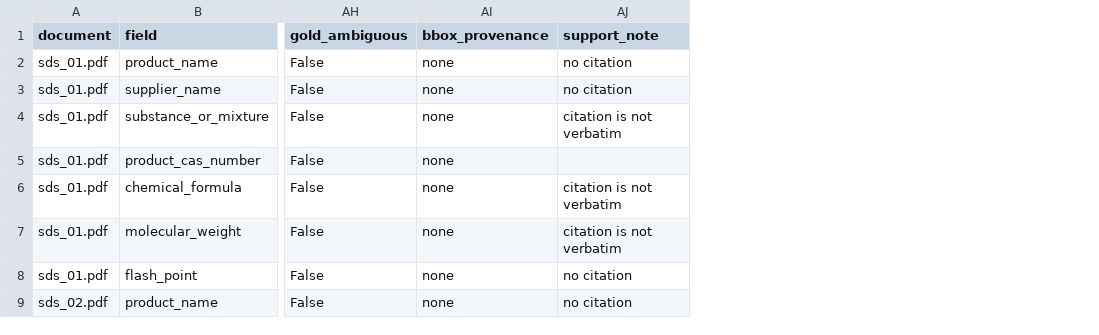
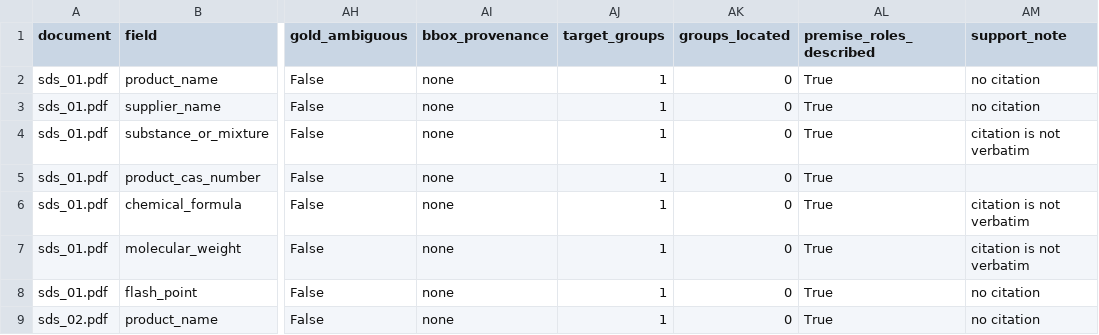
Before and after one commit to MariiaChugaeva/Evidence-Grounded-Document-Extraction-for-Regulated-Workflows, a CSV file: data/results/llm-qwen2.5-7b-native-rows_instances.csv, drawn as a sheet; only a part is shown, gaps mark what is left out; the diff covers the shown part only; the diff names each change by its address in the sheet, - before the commit and + after, or states it on an @@ line.

```diff
--- a/data/results/llm-qwen2.5-7b-native-rows_instances.csv
+++ b/data/results/llm-qwen2.5-7b-native-rows_instances.csv
+column AJ (target_groups), rows 2-9: all 1
+column AK (groups_located), rows 2-9: all 0
+column AL (premise_roles_described), rows 2-9: all True
```
Also changed, not shown: 26 edited cells elsewhere in this file, data/results/diagnostics-native.csv, data/results/diagnostics-ocr.csv, 27 other files.
